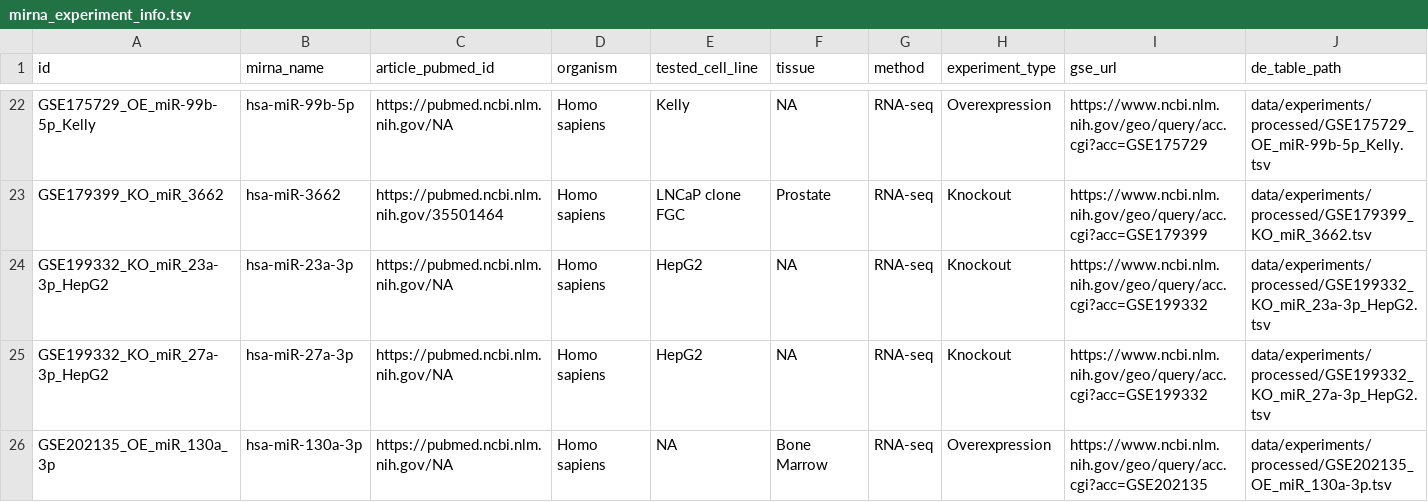
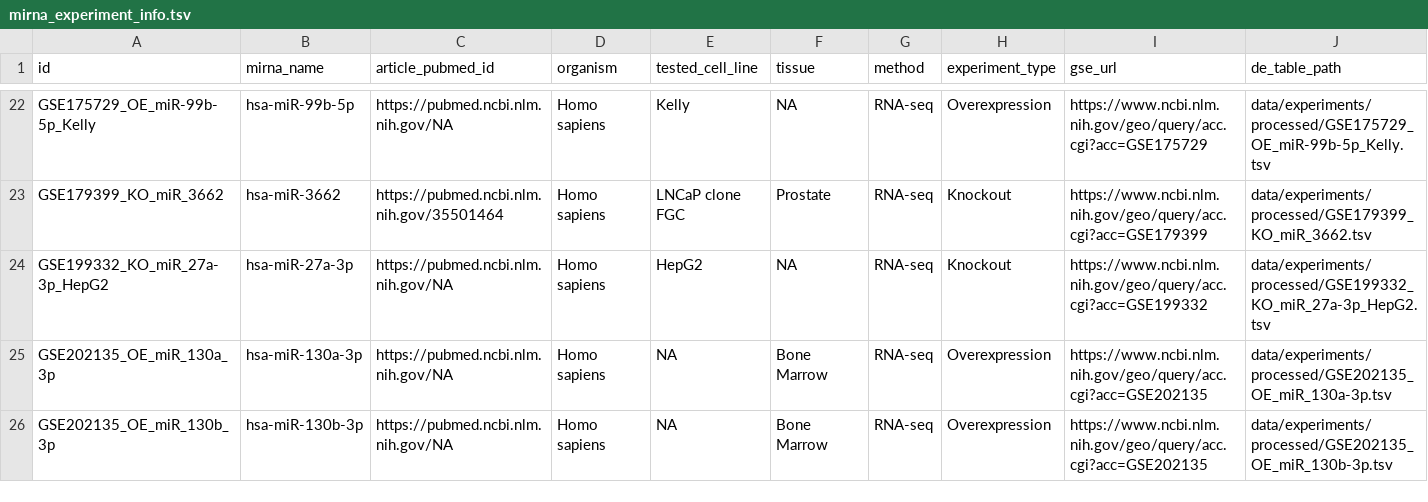
Before and after one commit to BioGeMT/FuNmiRBench, a TSV file: metadata/mirna_experiment_info.tsv, drawn as a sheet; only a part is shown, gaps mark what is left out; the shorter side is filled out with more unchanged rows.

Commit message:
Update benchmark metadata

```diff
--- a/metadata/mirna_experiment_info.tsv
+++ b/metadata/mirna_experiment_info.tsv
@@ -23,3 +23,2 @@ GSE175729_OE_miR-99b-5p_Kelly	hsa-miR-99b-5p	https://pubmed.ncbi.nlm.nih.gov/NA
 GSE179399_KO_miR_3662	hsa-miR-3662	https://pubmed.ncbi.nlm.nih.gov/35501464	Homo sapiens	LNCaP clone FGC	Prostate	RNA-seq	Knockout	https://www.ncbi.nlm.nih.gov/geo/query/acc.cgi?acc=GSE179399	data/experiments/processed/GSE179399_KO_miR_3662.tsv
-GSE199332_KO_miR_23a-3p_HepG2	hsa-miR-23a-3p	https://pubmed.ncbi.nlm.nih.gov/NA	Homo sapiens	HepG2	NA	RNA-seq	Knockout	https://www.ncbi.nlm.nih.gov/geo/query/acc.cgi?acc=GSE199332	data/experiments/processed/GSE199332_KO_miR_23a-3p_HepG2.tsv
 GSE199332_KO_miR_27a-3p_HepG2	hsa-miR-27a-3p	https://pubmed.ncbi.nlm.nih.gov/NA	Homo sapiens	HepG2	NA	RNA-seq	Knockout	https://www.ncbi.nlm.nih.gov/geo/query/acc.cgi?acc=GSE199332	data/experiments/processed/GSE199332_KO_miR_27a-3p_HepG2.tsv
```
Also changed, not shown: metadata/predictions_info.tsv.
